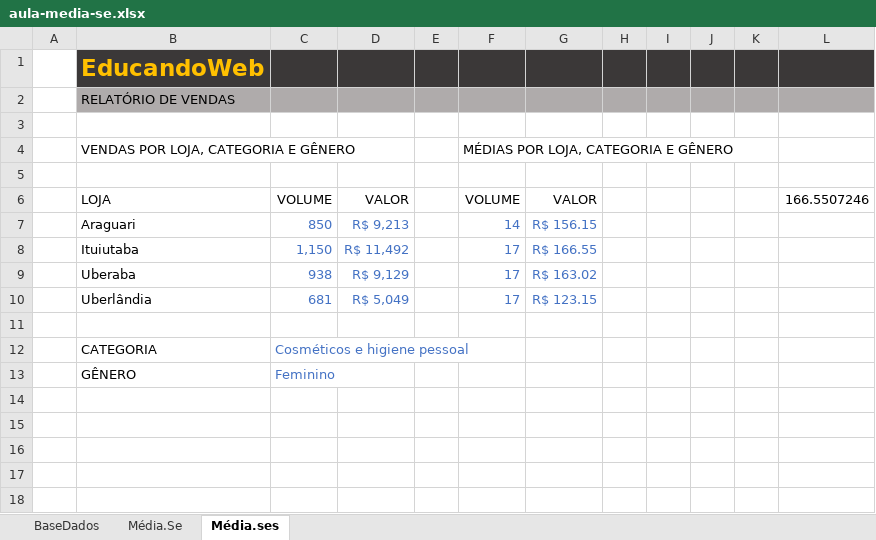
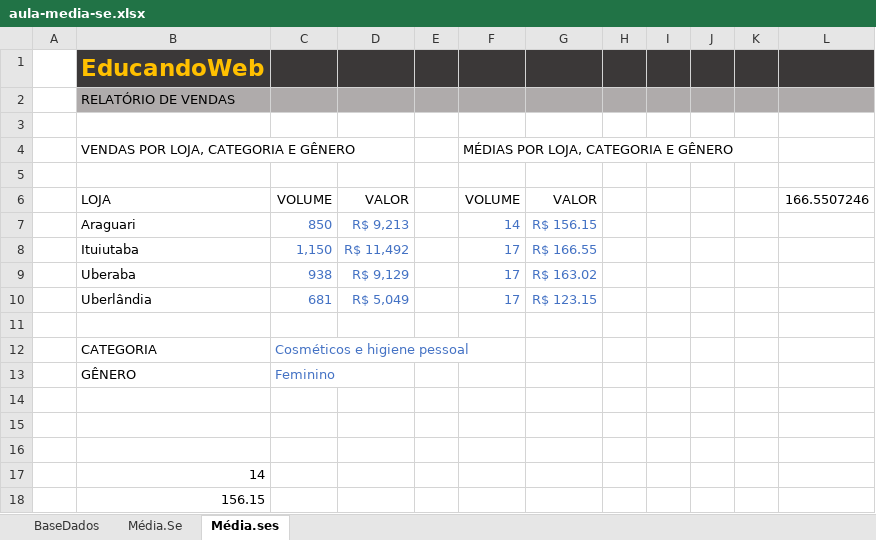
Before and after one commit to jailine-web/Curso-de-Excel-do-basico-ao-avancado, an Excel workbook: módulo 08/aula-media-se.xlsx, sheet Média.ses, drawn as a sheet; values as stored, in another font and other column widths than the file's, no borders; the diff names each change by its address in the sheet, - before the commit and + after, or states it on an @@ line.

```diff
--- a/módulo 08/aula-media-se.xlsx (sheet Média.ses)
+++ b/módulo 08/aula-media-se.xlsx (sheet Média.ses)
+row 14: (empty)
+row 15: (empty)
+row 16: (empty)
+row 17:  | 14
+row 18:  | 156.15
```
Also changed, not shown: sheet Média.Se, módulo 08/aula-cont-se.xlsx, módulo 08/aula-soma-se.xlsx, 1 other file.
